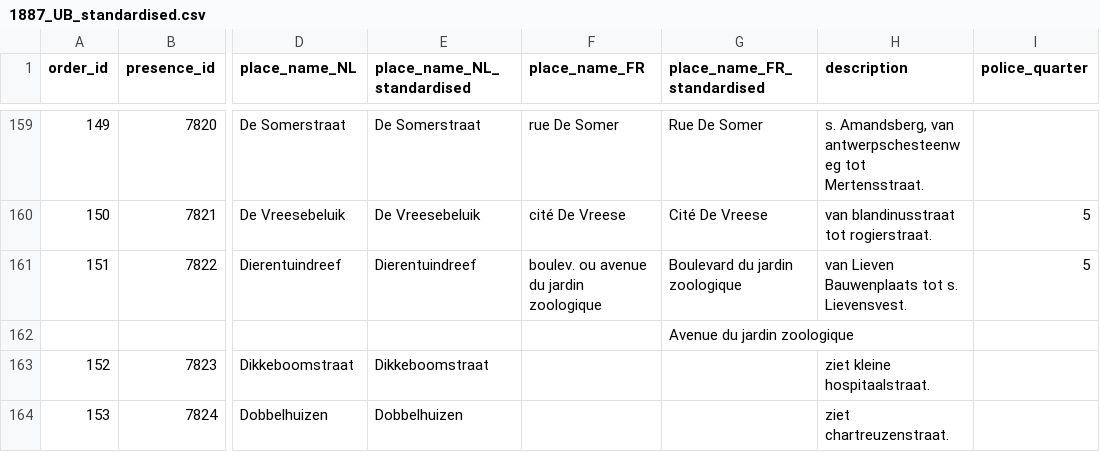
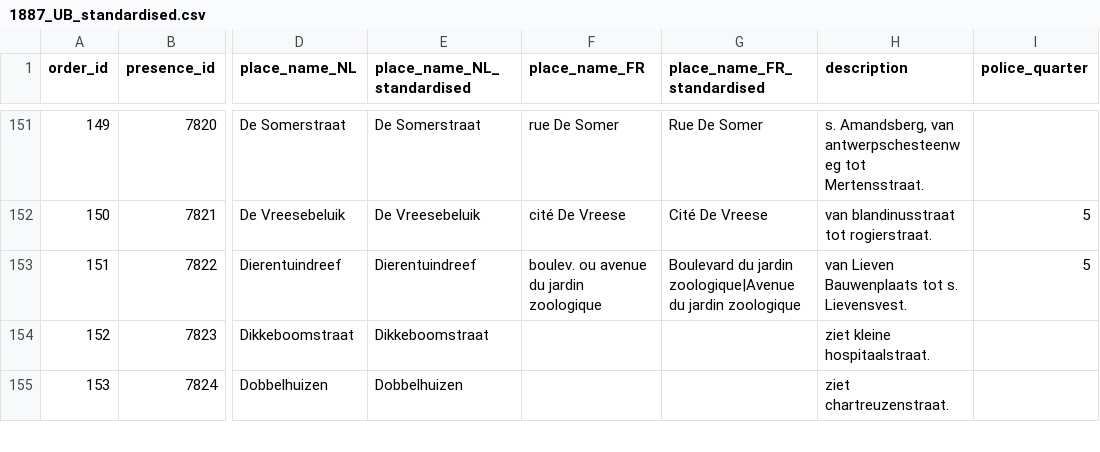
Before and after one commit to VincentDucatteeuw/Ghent-Gazetteer, a CSV file: data/derived/place observations/Wegwijzers der Stad Gent/Street indexes/1887_UB_standardised.csv, drawn as a sheet; only a part is shown, gaps mark what is left out; removed rows and columns are numbered as before the commit, all else as after; rows hold the shown columns only; the diff covers the shown part only; the diff names each change by its address in the sheet, - before the commit and + after, or states it on an @@ line.

Commit message:
Fixed error in 1887
Multi-value rows were not merged yet in column "place_name_FR_standardised"

```diff
--- a/data/derived/place observations/Wegwijzers der Stad Gent/Street indexes/1887_UB_standardised.csv
+++ b/data/derived/place observations/Wegwijzers der Stad Gent/Street indexes/1887_UB_standardised.csv
-G153 (place_name_FR_standardised): Boulevard du jardin zoologique
+G153 (place_name_FR_standardised): Boulevard du jardin zoologique|Avenue du jardin zoologique
-row 162:  |  |  |  |  | Avenue du jardin zoologique
```
Also changed, not shown: 43 removed rows and 39 edited cells elsewhere in this file, data/derived/place observations/Wegwijzers der Stad Gent/Street indexes/1882_UB_standardised.csv, data/derived/place observations/Wegwijzers der Stad Gent/Street indexes/1895_UB_standardised.csv, 2 other files.
